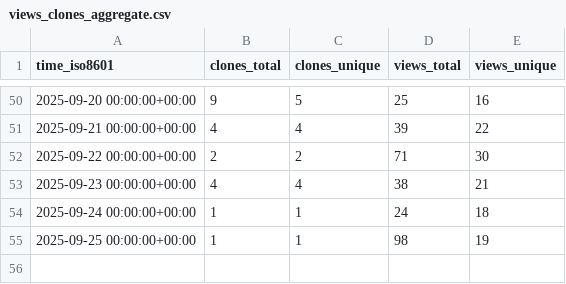
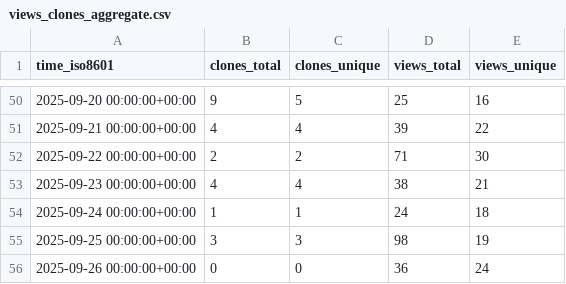
Before and after one commit to peff74/ESP32-C3_OLED, a CSV file: peff74/ESP32-C3_OLED/ghrs-data/views_clones_aggregate.csv, drawn as a sheet; only a part is shown, gaps mark what is left out.

```diff
--- a/peff74/ESP32-C3_OLED/ghrs-data/views_clones_aggregate.csv
+++ b/peff74/ESP32-C3_OLED/ghrs-data/views_clones_aggregate.csv
@@ -54,2 +54,3 @@ time_iso8601,clones_total,clones_unique,views_total,views_unique
 2025-09-24 00:00:00+00:00,1,1,24,18
-2025-09-25 00:00:00+00:00,1,1,98,19
+2025-09-25 00:00:00+00:00,3,3,98,19
+2025-09-26 00:00:00+00:00,0,0,36,24
```
Also changed, not shown: 1 other file.
